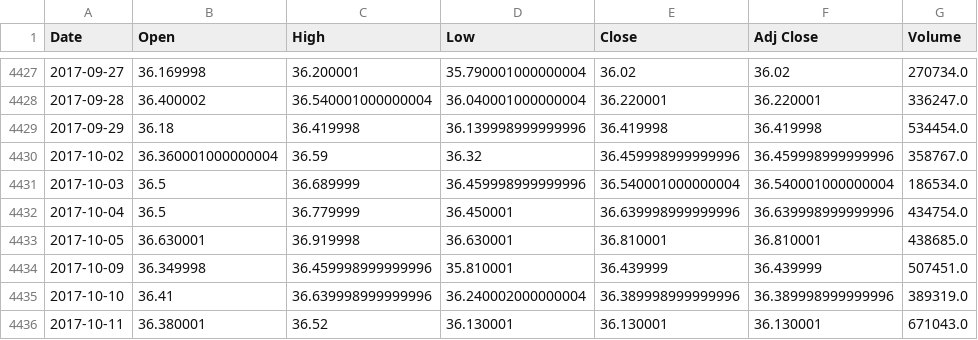
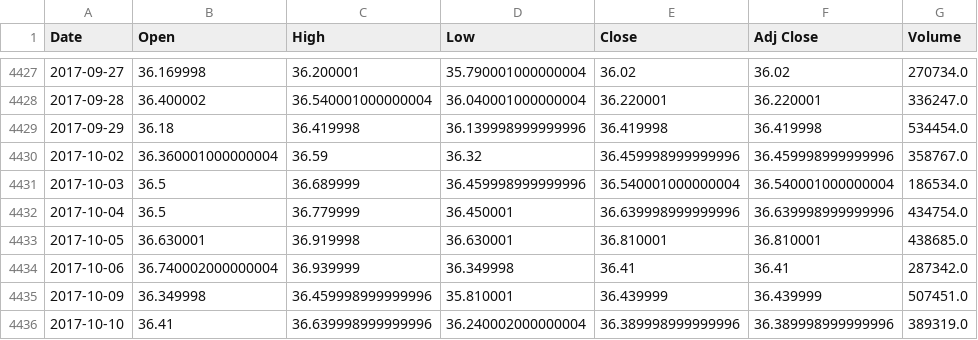
Before and after one commit to LuckyHacker/tensorflow-scripts, a CSV file: models/stock_market_prediction/data/elisa.he.csv, drawn as a sheet; only a part is shown, gaps mark what is left out; the shorter side is filled out with more unchanged rows; the diff covers the shown part only.

```diff
--- a/models/stock_market_prediction/data/elisa.he.csv
+++ b/models/stock_market_prediction/data/elisa.he.csv
@@ -4433,2 +4433,3 @@ Date,Open,High,Low,Close,Adj Close,Volume
 2017-10-05,36.630001,36.919998,36.630001,36.810001,36.810001,438685.0
+2017-10-06,36.740002000000004,36.939999,36.349998,36.41,36.41,287342.0
 2017-10-09,36.349998,36.459998999999996,35.810001,36.439999,36.439999,507451.0
```
Also changed, not shown: 25 added rows and 1 edited cell elsewhere in this file, models/stock_market_prediction/data/elisa.he_alltargets.csv, 4 other files.
